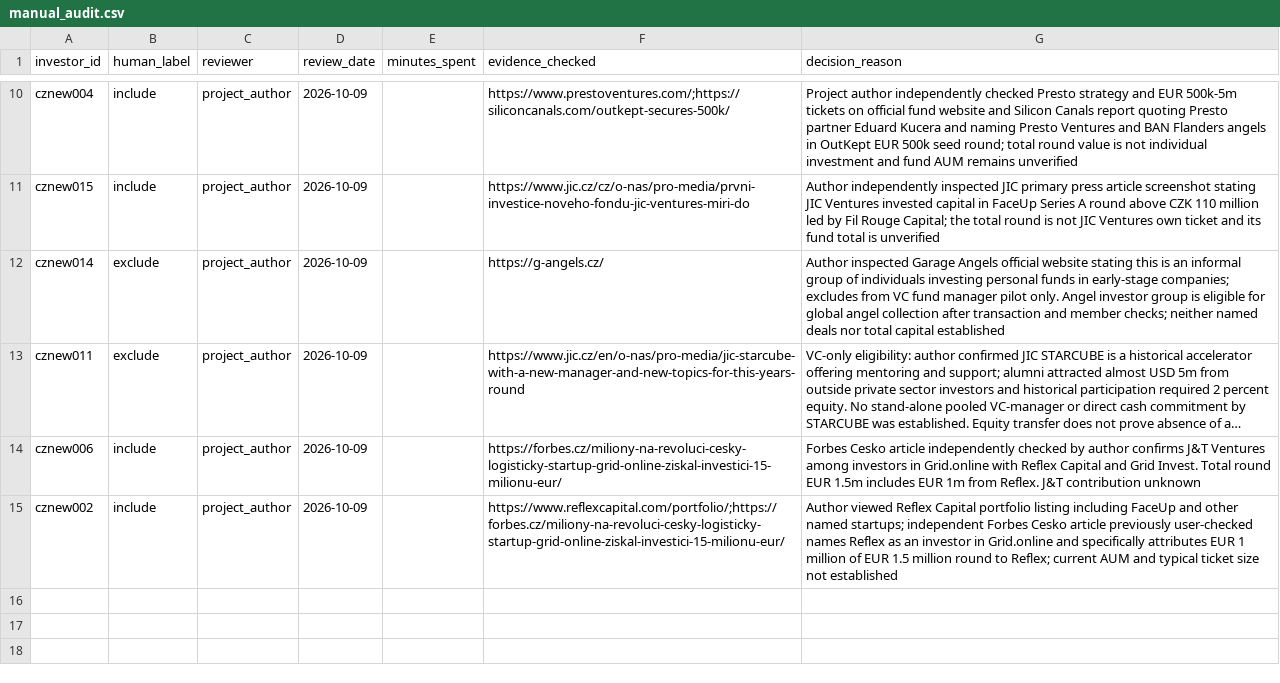
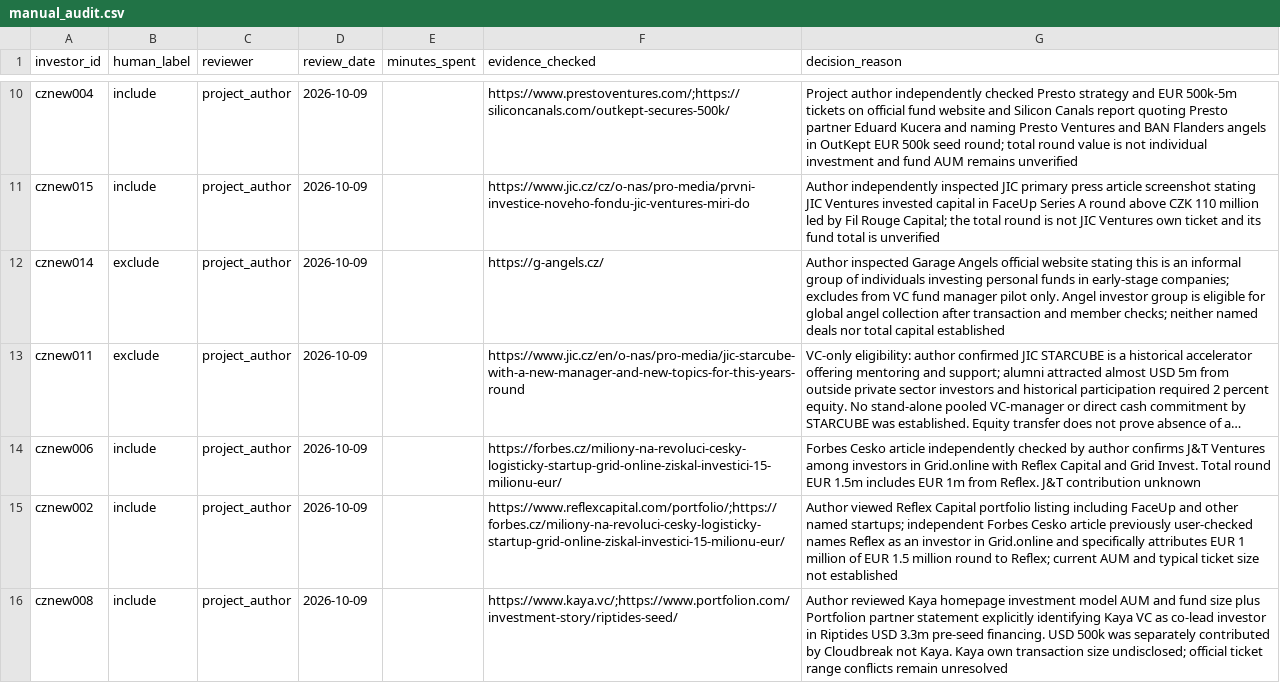
Before and after one commit to Raknogun/InvestorVerify, a CSV file: data/manual_audit.csv, drawn as a sheet; only a part is shown, gaps mark what is left out; long unchanged cells end in ….

Commit message:
Complete Kaya author audit and distinguish Cloudbreak investment amount

```diff
--- a/data/manual_audit.csv
+++ b/data/manual_audit.csv
@@ -15 +15,2 @@ cznew006,include,project_author,2026-10-09,,https://forbes.cz/miliony-na-revoluc
 cznew002,include,project_author,2026-10-09,,https://www.reflexcapital.com/portfolio/;https://forbes.cz/miliony-na-revoluci-cesky-logisticky-startup-grid-online-ziskal-investici-15-milionu-eur/,Author viewed Reflex Capital portfolio listing including FaceUp and other named startups; independent Forbes Cesko article previously user-checked names Reflex as an investor in Grid.online and specifically attributes EUR 1 million of EUR 1.5 million round to Reflex; current AUM and typical ticket size not established
+cznew008,include,project_author,2026-10-09,,https://www.kaya.vc/;https://www.portfolion.com/investment-story/riptides-seed/,Author reviewed Kaya homepage investment model AUM and fund size plus Portfolion partner statement explicitly identifying Kaya VC as co-lead investor in Riptides USD 3.3m pre-seed financing. USD 500k was separately contributed by Cloudbreak not Kaya. Kaya own transaction size undisclosed; official ticket range conflicts remain unresolved
```
Also changed, not shown: data/ai_predictions.csv, data/evidence.csv, 2 other files.
